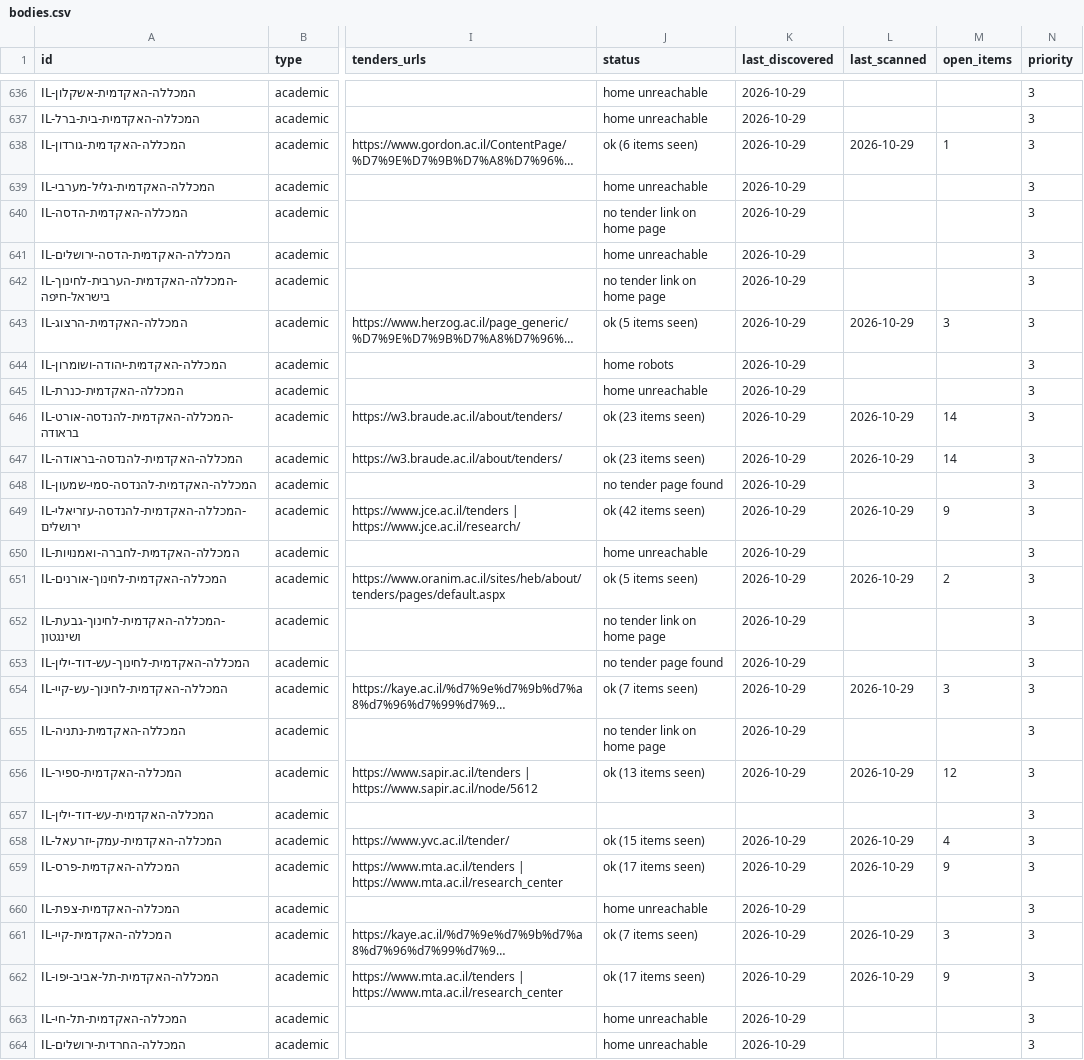
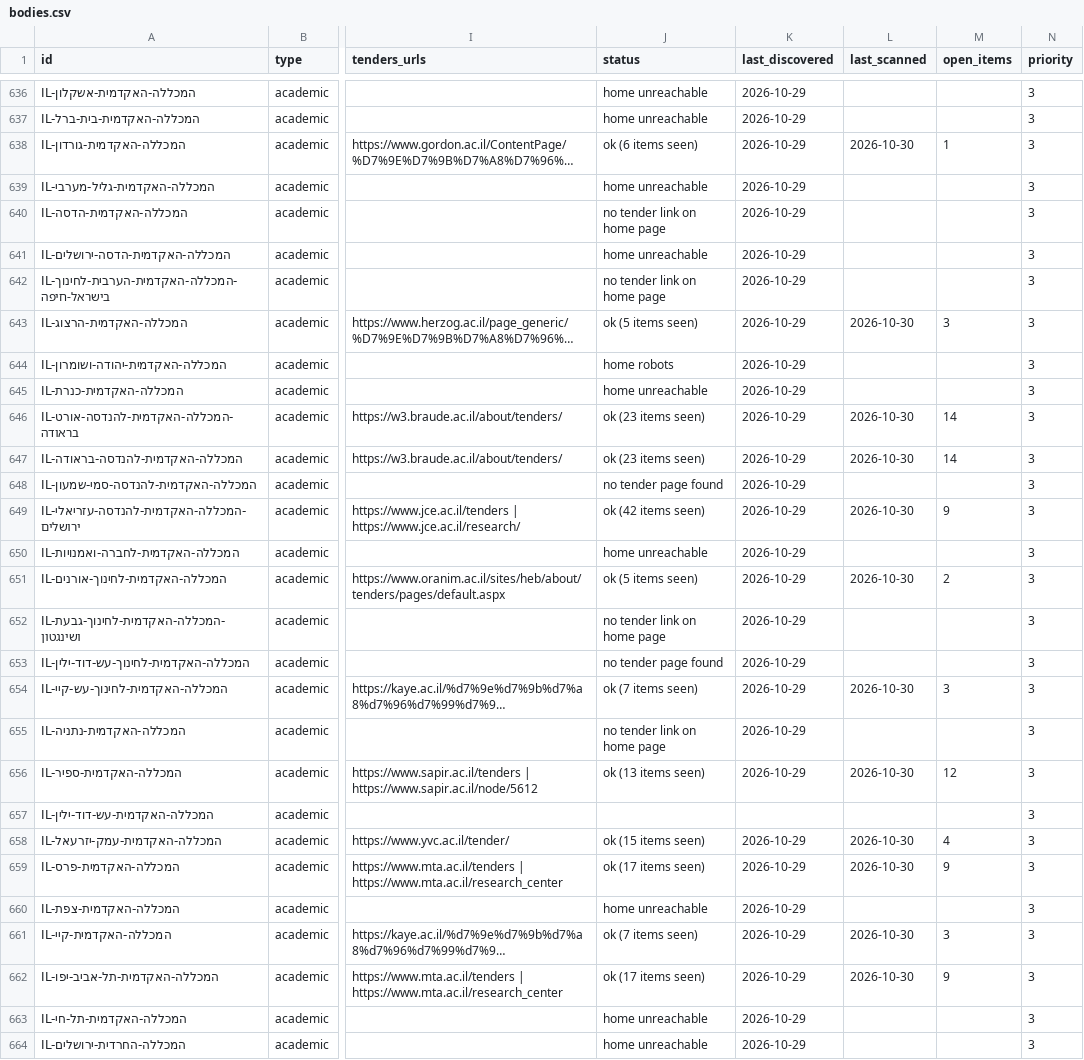
Before and after one commit to etaram/commodity-feeder, a CSV file: data/israel/bodies.csv, drawn as a sheet; only a part is shown, gaps mark what is left out; long unchanged cells end in …; the diff covers the shown part only; the diff names each change by its address in the sheet, - before the commit and + after, or states it on an @@ line.

```diff
--- a/data/israel/bodies.csv
+++ b/data/israel/bodies.csv
-L638 (last_scanned): 2026-10-29
+L638 (last_scanned): 2026-10-30
-L643 (last_scanned): 2026-10-29
+L643 (last_scanned): 2026-10-30
-L646:L647 (last_scanned): 2026-10-29
+L646:L647 (last_scanned): 2026-10-30
-L649 (last_scanned): 2026-10-29
+L649 (last_scanned): 2026-10-30
-L651 (last_scanned): 2026-10-29
+L651 (last_scanned): 2026-10-30
-L654 (last_scanned): 2026-10-29
+L654 (last_scanned): 2026-10-30
-L656 (last_scanned): 2026-10-29
+L656 (last_scanned): 2026-10-30
-L658:L659 (last_scanned): 2026-10-29
+L658:L659 (last_scanned): 2026-10-30
-L661:L662 (last_scanned): 2026-10-29
+L661:L662 (last_scanned): 2026-10-30
```
Also changed, not shown: 161 edited cells elsewhere in this file, data/israel/items.csv, 2 other files.
